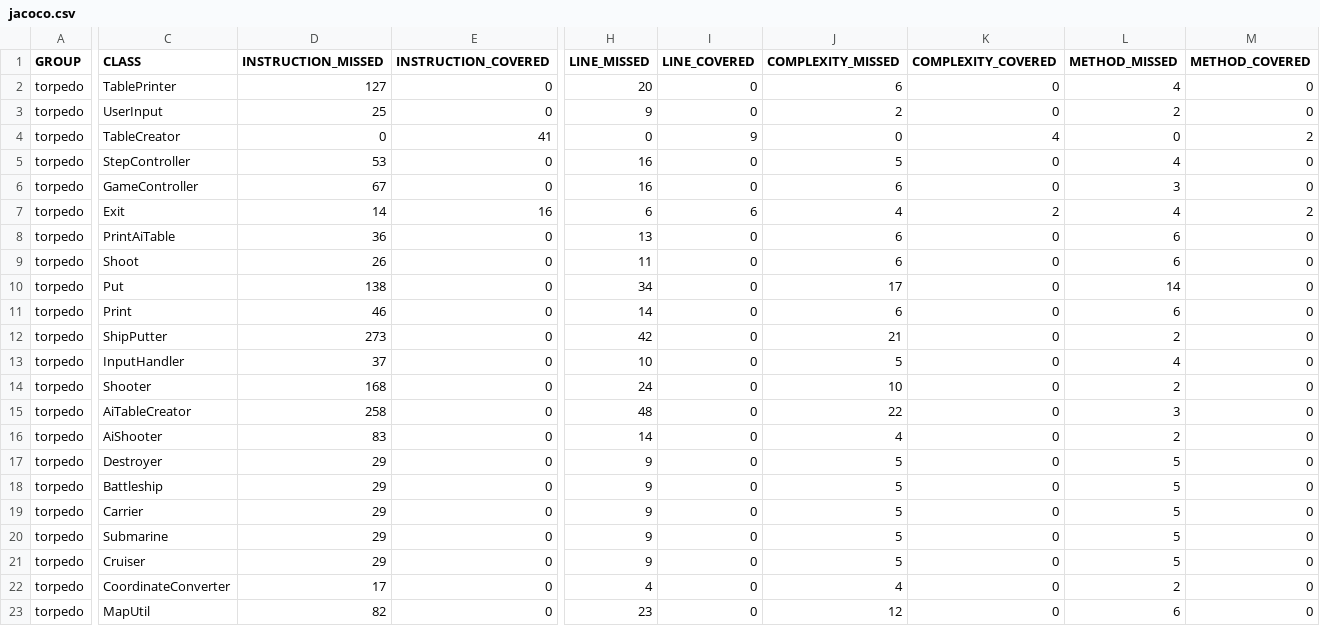
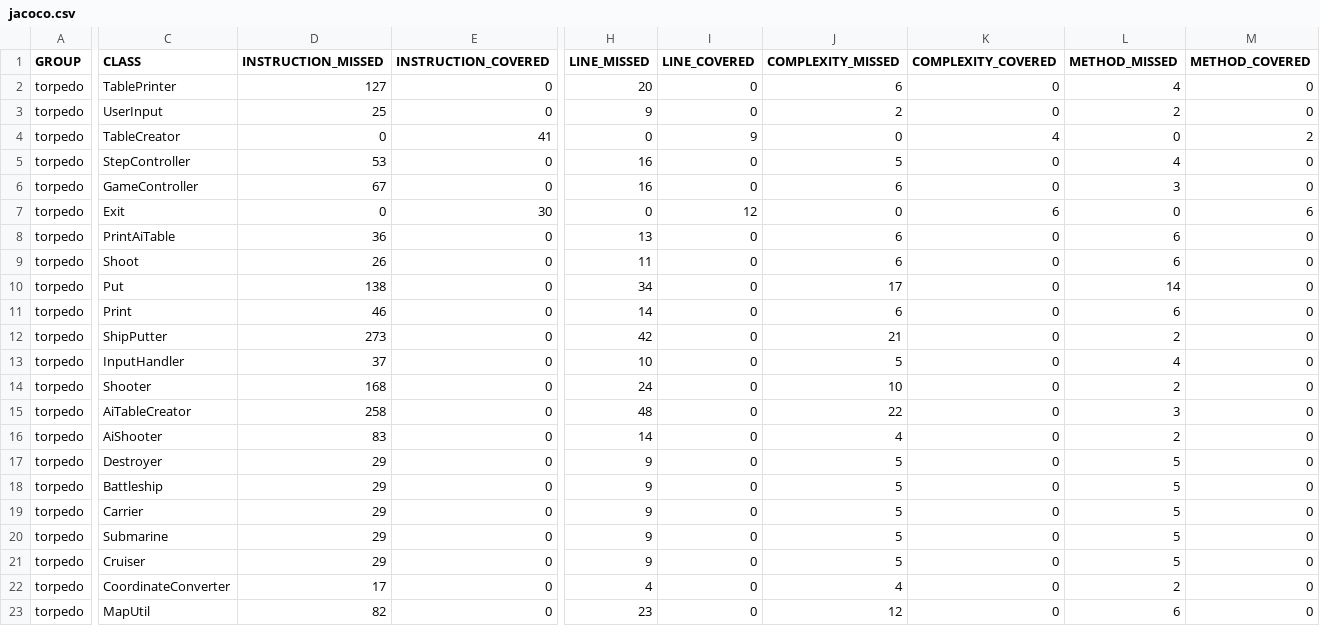
Before and after one commit to zoltannegyesi/progtechTorpedo, a CSV file: target/site/jacoco/jacoco.csv, drawn as a sheet; only a part is shown, gaps mark what is left out; the diff names each change by its address in the sheet, - before the commit and + after, or states it on an @@ line.

```diff
--- a/target/site/jacoco/jacoco.csv
+++ b/target/site/jacoco/jacoco.csv
-D7 (INSTRUCTION_MISSED): 14
+D7 (INSTRUCTION_MISSED): 0
-E7 (INSTRUCTION_COVERED): 16
+E7 (INSTRUCTION_COVERED): 30
-H7 (LINE_MISSED): 6
+H7 (LINE_MISSED): 0
-I7 (LINE_COVERED): 6
+I7 (LINE_COVERED): 12
-J7 (COMPLEXITY_MISSED): 4
+J7 (COMPLEXITY_MISSED): 0
-K7 (COMPLEXITY_COVERED): 2
+K7 (COMPLEXITY_COVERED): 6
-L7 (METHOD_MISSED): 4
+L7 (METHOD_MISSED): 0
-M7 (METHOD_COVERED): 2
+M7 (METHOD_COVERED): 6
```
Also changed, not shown: 19 other files.
